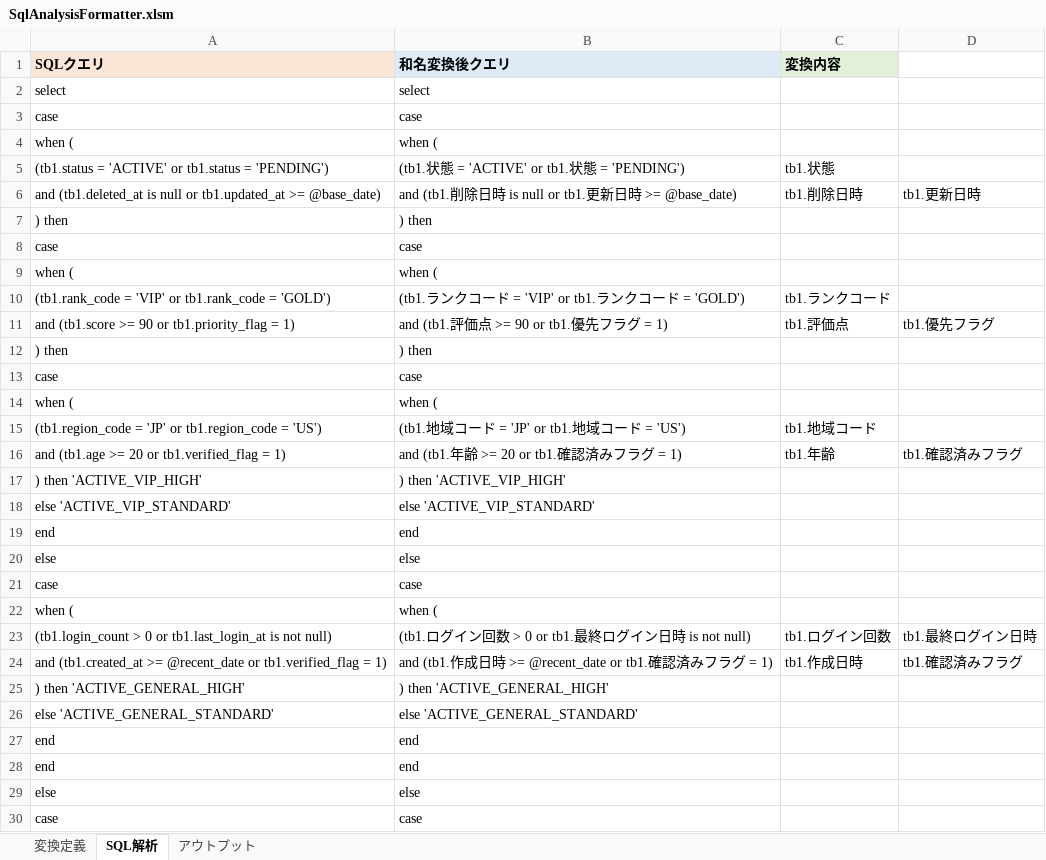
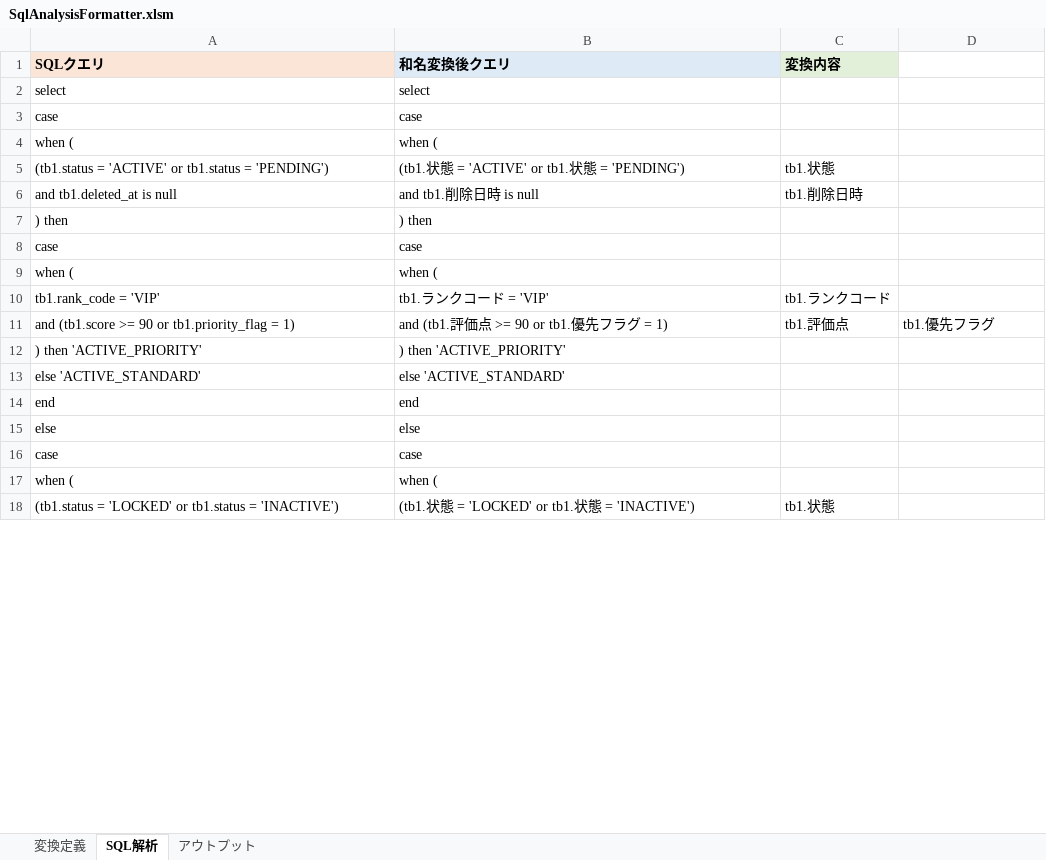
Before and after one commit to SSsan-00/sql-analyzer-formatter-vba, an Excel workbook: SqlAnalysisFormatter.xlsm, sheet SQL解析, drawn as a sheet; only a part is shown; the shorter side is filled out with more unchanged rows; values as stored, in another font and other column widths than the file's, no borders; charts and pictures not drawn; removed rows and columns are numbered as before the commit, all else as after; the diff covers the shown part only; the diff names each change by its address in the sheet, - before the commit and + after, or states it on an @@ line.

Commit message:
test: simplify compound nested CASE review case

```diff
--- a/SqlAnalysisFormatter.xlsm (sheet SQL解析)
+++ b/SqlAnalysisFormatter.xlsm (sheet SQL解析)
-row 6: and (tb1.deleted_at is null or tb1.updated_at >= @base_date) | and (tb1.削除日時 is null or tb1.更新日時 >= @base_date) | tb1.削除日時 | tb1.更新日時
+row 6: and tb1.deleted_at is null | and tb1.削除日時 is null | tb1.削除日時
-row 10: (tb1.rank_code = 'VIP' or tb1.rank_code = 'GOLD') | (tb1.ランクコード = 'VIP' or tb1.ランクコード = 'GOLD') | tb1.ランクコード
+row 10: tb1.rank_code = 'VIP' | tb1.ランクコード = 'VIP' | tb1.ランクコード
-row 12: ) then | ) then
-row 13: case | case
-row 14: when ( | when (
-row 15: (tb1.region_code = 'JP' or tb1.region_code = 'US') | (tb1.地域コード = 'JP' or tb1.地域コード = 'US') | tb1.地域コード
-row 16: and (tb1.age >= 20 or tb1.verified_flag = 1) | and (tb1.年齢 >= 20 or tb1.確認済みフラグ = 1) | tb1.年齢 | tb1.確認済みフラグ
-row 17: ) then 'ACTIVE_VIP_HIGH' | ) then 'ACTIVE_VIP_HIGH'
+row 12: ) then 'ACTIVE_PRIORITY' | ) then 'ACTIVE_PRIORITY'
-A13 (SQLクエリ): else 'ACTIVE_VIP_STANDARD'
+A13 (SQLクエリ): else 'ACTIVE_STANDARD'
-B13 (和名変換後クエリ): else 'ACTIVE_VIP_STANDARD'
+B13 (和名変換後クエリ): else 'ACTIVE_STANDARD'
-row 19: end | end
-row 20: else | else
-row 21: case | case
-row 22: when ( | when (
-row 23: (tb1.login_count > 0 or tb1.last_login_at is not null) | (tb1.ログイン回数 > 0 or tb1.最終ログイン日時 is not null) | tb1.ログイン回数 | tb1.最終ログイン日時
-row 24: and (tb1.created_at >= @recent_date or tb1.verified_flag = 1) | and (tb1.作成日時 >= @recent_date or tb1.確認済みフラグ = 1) | tb1.作成日時 | tb1.確認済みフラグ
-row 25: ) then 'ACTIVE_GENERAL_HIGH' | ) then 'ACTIVE_GENERAL_HIGH'
-row 26: else 'ACTIVE_GENERAL_STANDARD' | else 'ACTIVE_GENERAL_STANDARD'
-row 27: end | end
```
Also changed, not shown: 3 added rows and 17 removed rows elsewhere in this sheet, sheet アウトプット, sheet 変換定義, 4 other files.
